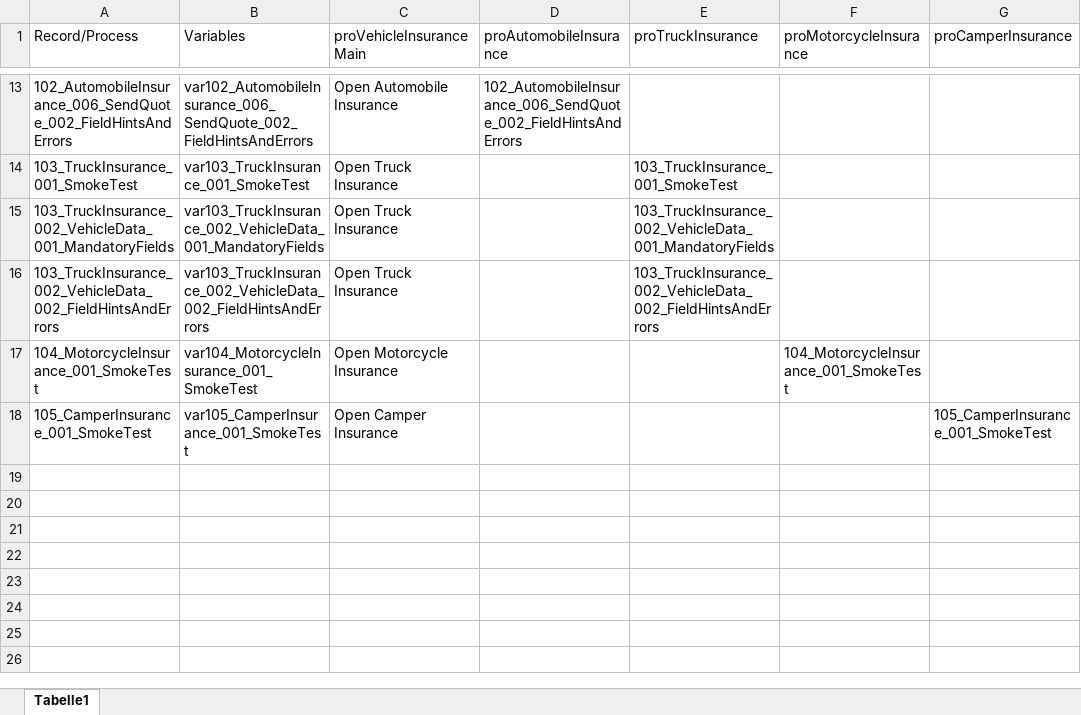
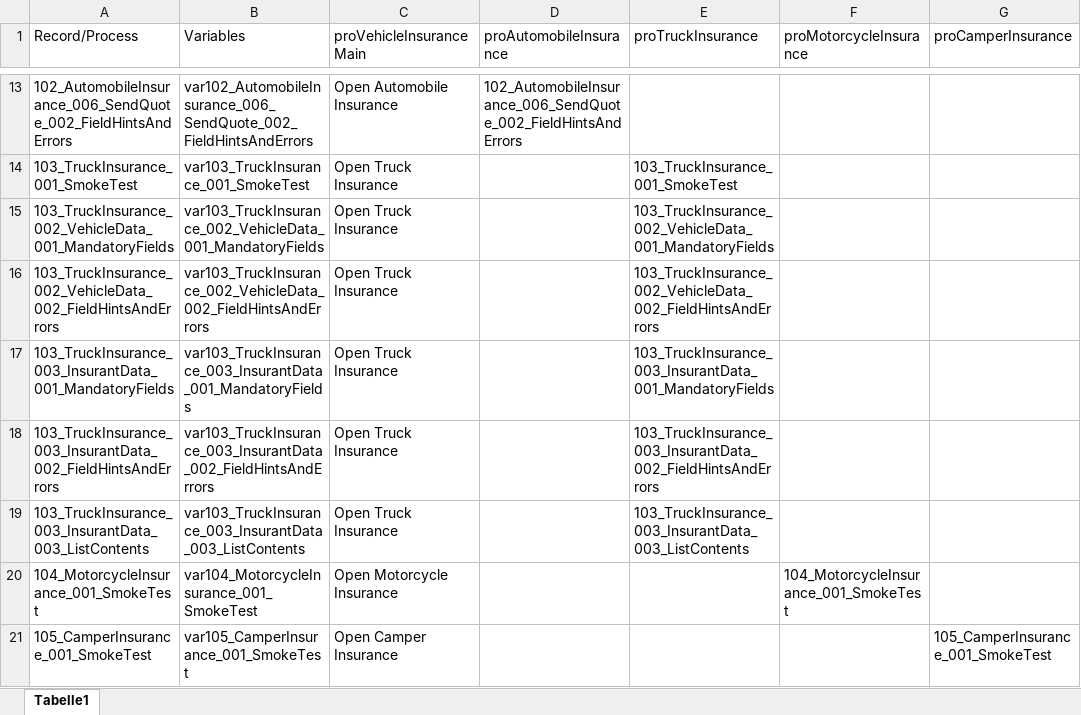
Before and after one commit to fargus68/OnTop, an Excel workbook: Data/Flows/floVehicleInsurance.xlsx, sheet Tabelle1, drawn as a sheet; only a part is shown, gaps mark what is left out; values as stored, in another font and other column widths than the file's, no borders; the diff names each change by its address in the sheet, - before the commit and + after, or states it on an @@ line.

```diff
--- a/Data/Flows/floVehicleInsurance.xlsx (sheet Tabelle1)
+++ b/Data/Flows/floVehicleInsurance.xlsx (sheet Tabelle1)
+row 17: 103_TruckInsurance_003_InsurantData_001_MandatoryFields | var103_TruckInsurance_003_InsurantData_001_MandatoryFields | Open Truck Insurance |  | 103_TruckInsurance_003_InsurantData_001_MandatoryFields
+row 18: 103_TruckInsurance_003_InsurantData_002_FieldHintsAndErrors | var103_TruckInsurance_003_InsurantData_002_FieldHintsAndErrors | Open Truck Insurance |  | 103_TruckInsurance_003_InsurantData_002_FieldHintsAndErrors
+row 19: 103_TruckInsurance_003_InsurantData_003_ListContents | var103_TruckInsurance_003_InsurantData_003_ListContents | Open Truck Insurance |  | 103_TruckInsurance_003_InsurantData_003_ListContents
```
Also changed, not shown: Data/Dialogs/dlgTruckInsurance.xlsx, Data/Pages/dlgAutomobileInsurance_pagInsurantData.xlsx, 18 other files.
